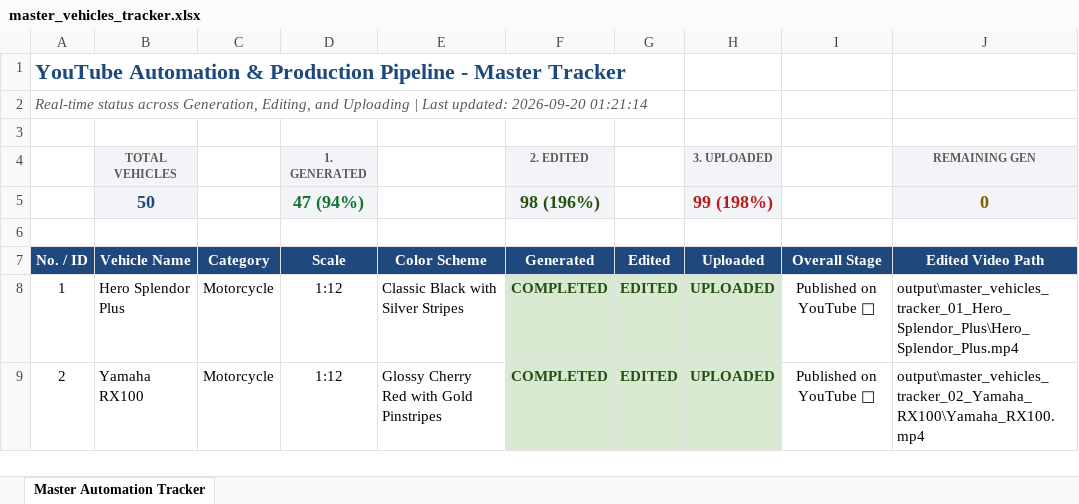
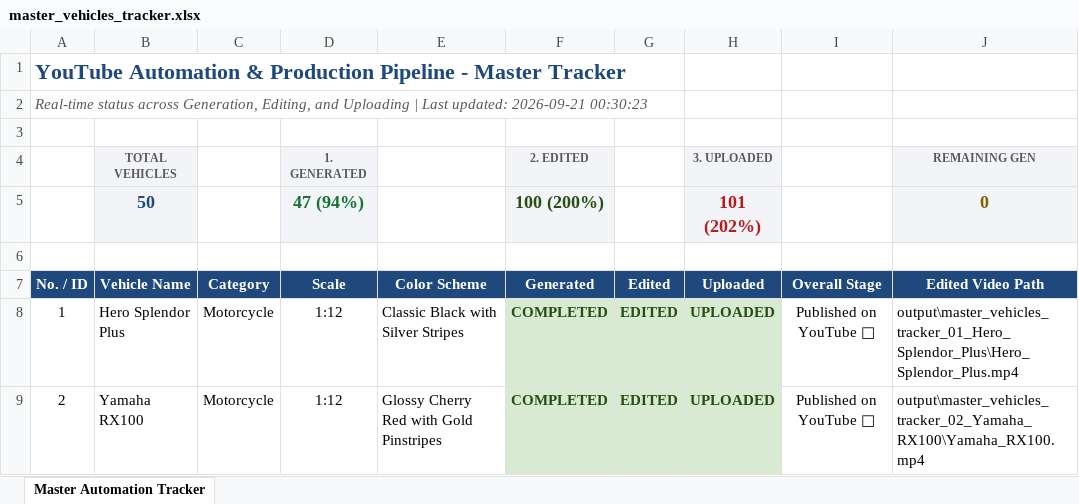
Before and after one commit to Manas8795/yt-shorts-automation, an Excel workbook: master_vehicles_tracker.xlsx, sheet Master Automation Tracker, drawn as a sheet; only a part is shown; values as stored, in another font and other column widths than the file's, no borders; the diff names each change by its address in the sheet, - before the commit and + after, or states it on an @@ line.

```diff
--- a/master_vehicles_tracker.xlsx (sheet Master Automation Tracker)
+++ b/master_vehicles_tracker.xlsx (sheet Master Automation Tracker)
-A2 (No. / ID): …Last updated: 2026-09-20 01:21:14
+A2 (No. / ID): …Last updated: 2026-09-21 00:30:23
-F5 (Generated): 98 (196%)
+F5 (Generated): 100 (200%)
-H5 (Uploaded): 99 (198%)
+H5 (Uploaded): 101 (202%)
```
Also changed, not shown: 100_popular_cars_tracker.xlsx, video-editor/editor_tracker.xlsx, 6 other files.
